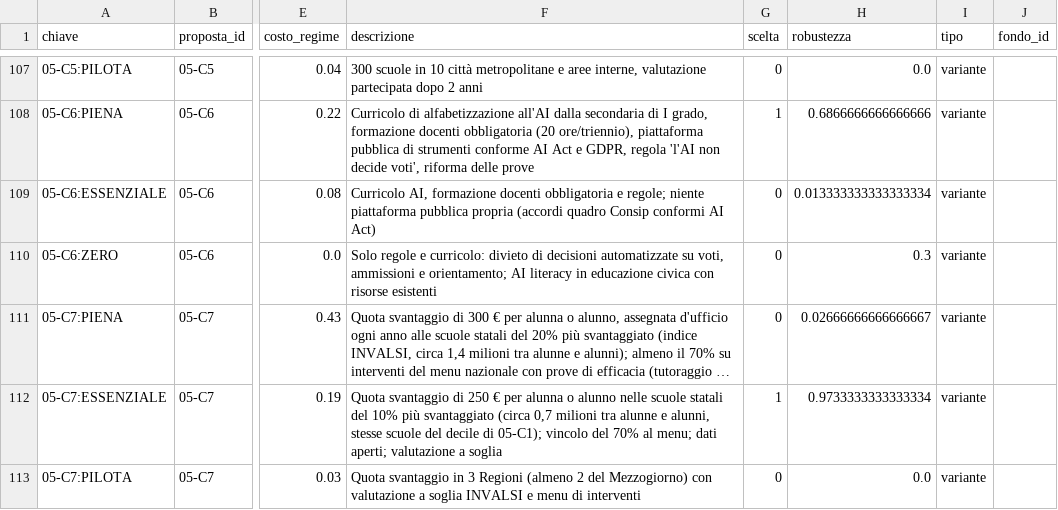
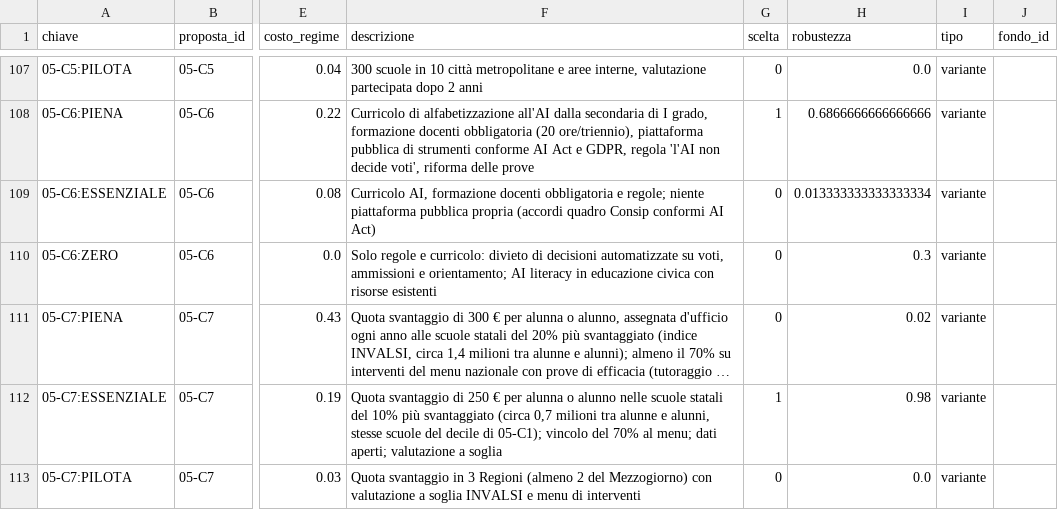
Before and after one commit to FabioDeLuca1977/governai, a CSV file: programma/selezione_momento.csv, drawn as a sheet; only a part is shown, gaps mark what is left out; long unchanged cells end in …; the diff covers the shown part only; the diff names each change by its address in the sheet, - before the commit and + after, or states it on an @@ line.

```diff
--- a/programma/selezione_momento.csv
+++ b/programma/selezione_momento.csv
-H111 (robustezza): 0.02666666666666667
+H111 (robustezza): 0.02
-H112 (robustezza): 0.9733333333333334
+H112 (robustezza): 0.98
```
Also changed, not shown: 10 edited cells elsewhere in this file, apprendimento/esiti.csv, programma/selezione_riferimento.csv, 29 other files.
